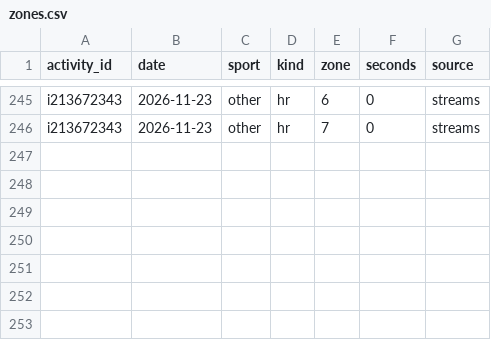
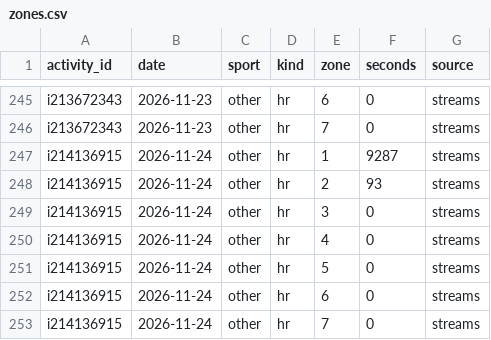
Before and after one commit to oisinm25/grinder-data, a CSV file: zones.csv, drawn as a sheet; only a part is shown, gaps mark what is left out.

```diff
--- a/zones.csv
+++ b/zones.csv
@@ -246 +246,8 @@ i213672343,2026-11-23,other,hr,6,0,streams
 i213672343,2026-11-23,other,hr,7,0,streams
+i214136915,2026-11-24,other,hr,1,9287,streams
+i214136915,2026-11-24,other,hr,2,93,streams
+i214136915,2026-11-24,other,hr,3,0,streams
+i214136915,2026-11-24,other,hr,4,0,streams
+i214136915,2026-11-24,other,hr,5,0,streams
+i214136915,2026-11-24,other,hr,6,0,streams
+i214136915,2026-11-24,other,hr,7,0,streams
```
Also changed, not shown: activities.csv, wellness.csv, 13 other files.
